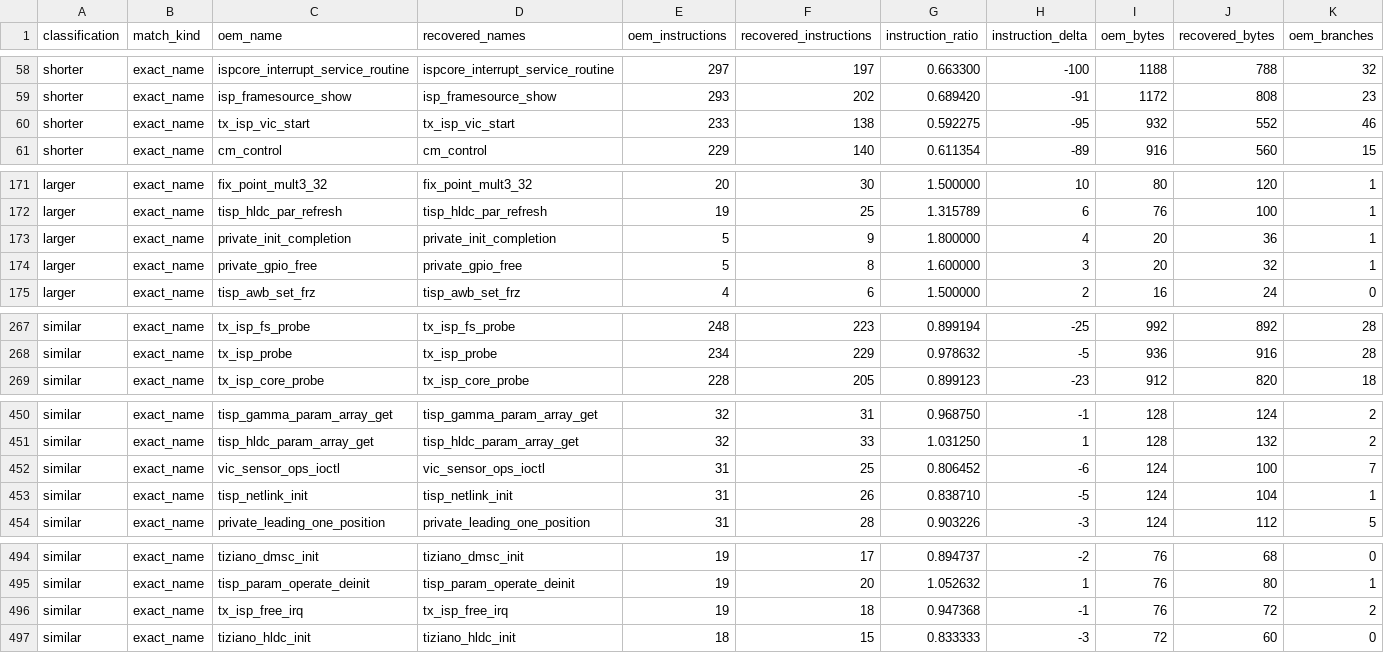
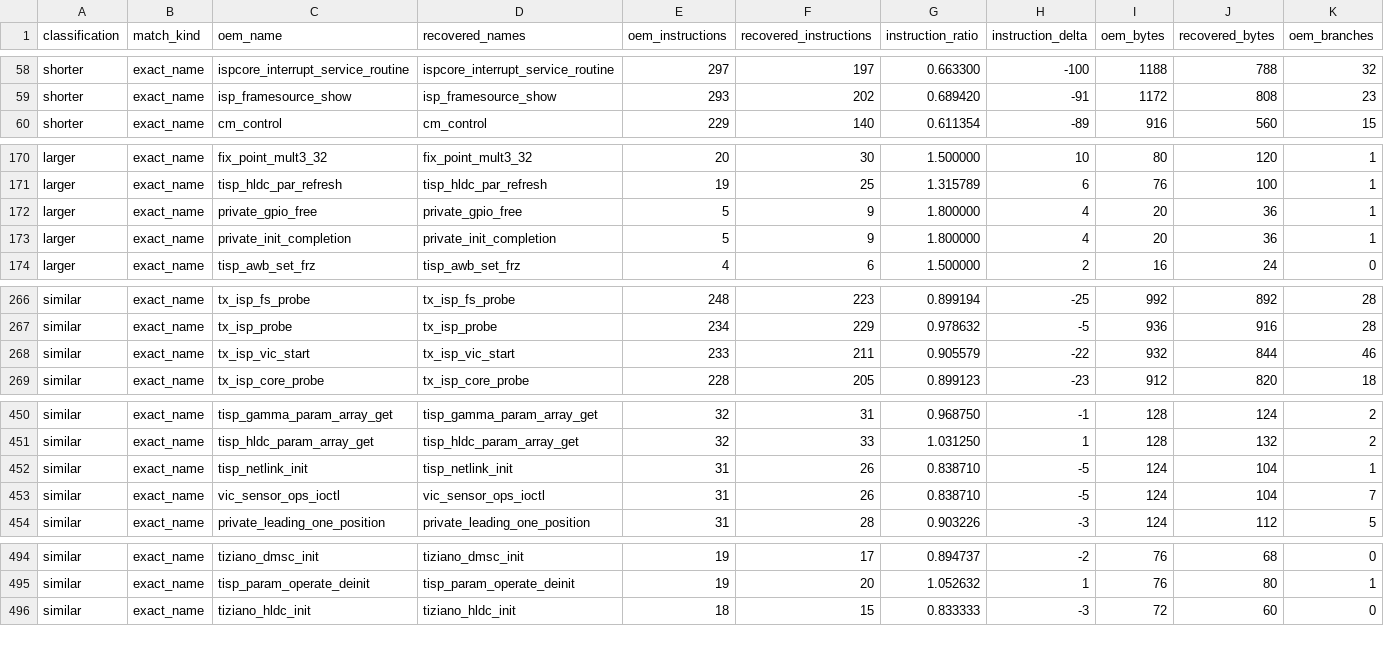
Before and after one commit to opensensor/isp, a CSV file: driver/t21/audit/binary_audit.csv, drawn as a sheet; only a part is shown, gaps mark what is left out; removed rows and columns are numbered as before the commit, all else as after; rows hold the shown columns only; the diff covers the shown part only; the diff names each change by its address in the sheet, - before the commit and + after, or states it on an @@ line.

Commit message:
t21: rebuild VIC start register programming

```diff
--- a/driver/t21/audit/binary_audit.csv
+++ b/driver/t21/audit/binary_audit.csv
-row 60: shorter | exact_name | tx_isp_vic_start | tx_isp_vic_start | 233 | 138 | 0.592275 | -95 | 932 | 552 | 46
+row 172: larger | exact_name | private_gpio_free | private_gpio_free | 5 | 9 | 1.800000 | 4 | 20 | 36 | 1
-row 174: larger | exact_name | private_gpio_free | private_gpio_free | 5 | 8 | 1.600000 | 3 | 20 | 32 | 1
+row 268: similar | exact_name | tx_isp_vic_start | tx_isp_vic_start | 233 | 211 | 0.905579 | -22 | 932 | 844 | 46
-row 452: similar | exact_name | vic_sensor_ops_ioctl | vic_sensor_ops_ioctl | 31 | 25 | 0.806452 | -6 | 124 | 100 | 7
+row 453: similar | exact_name | vic_sensor_ops_ioctl | vic_sensor_ops_ioctl | 31 | 26 | 0.838710 | -5 | 124 | 104 | 7
-row 496: similar | exact_name | tx_isp_free_irq | tx_isp_free_irq | 19 | 18 | 0.947368 | -1 | 76 | 72 | 2
```
Also changed, not shown: 1 added row elsewhere in this file, 5 other files.
